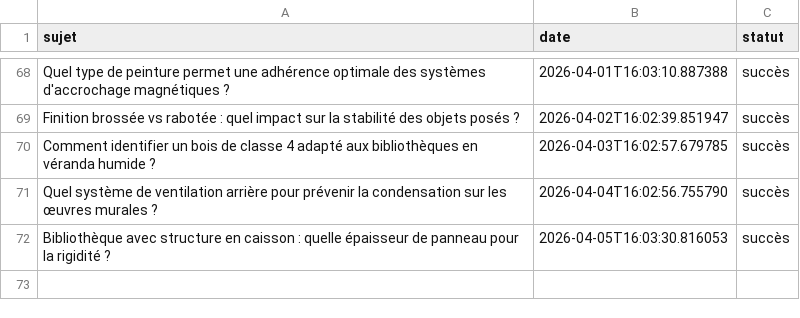
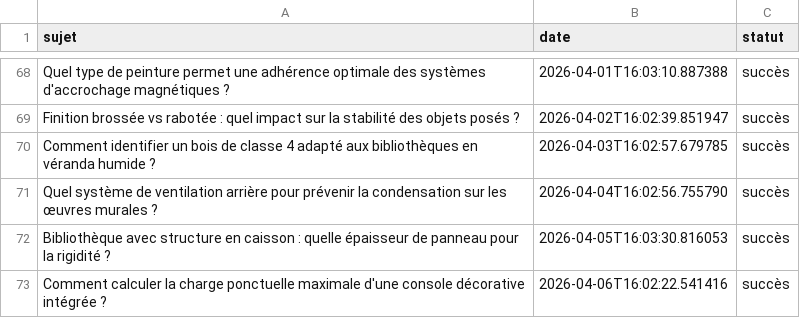
Before and after one commit to Metalosmose21/Biblioth-que-3, a CSV file: sujets_traites.csv, drawn as a sheet; only a part is shown, gaps mark what is left out.

```diff
--- a/sujets_traites.csv
+++ b/sujets_traites.csv
@@ -72 +72,2 @@ Quel système de ventilation arrière pour prévenir la condensation sur les œu
 Bibliothèque avec structure en caisson : quelle épaisseur de panneau pour la rigidité ?,2026-04-05T16:03:30.816053,succès
+Comment calculer la charge ponctuelle maximale d'une console décorative intégrée ?,2026-04-06T16:02:22.541416,succès
```
Also changed, not shown: sujets.csv.
